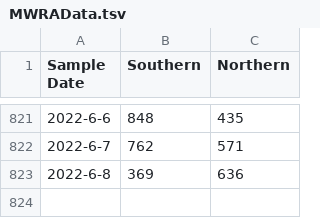
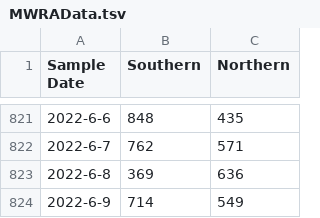
Before and after one commit to KieferO/mwra_scrape, a TSV file: MWRAData.tsv, drawn as a sheet; only a part is shown, gaps mark what is left out; the diff names each change by its address in the sheet, - before the commit and + after, or states it on an @@ line.

Commit message:
New data for 2022-06-09.

```diff
--- a/MWRAData.tsv
+++ b/MWRAData.tsv
+row 824: 2022-6-9 | 714 | 549
```
